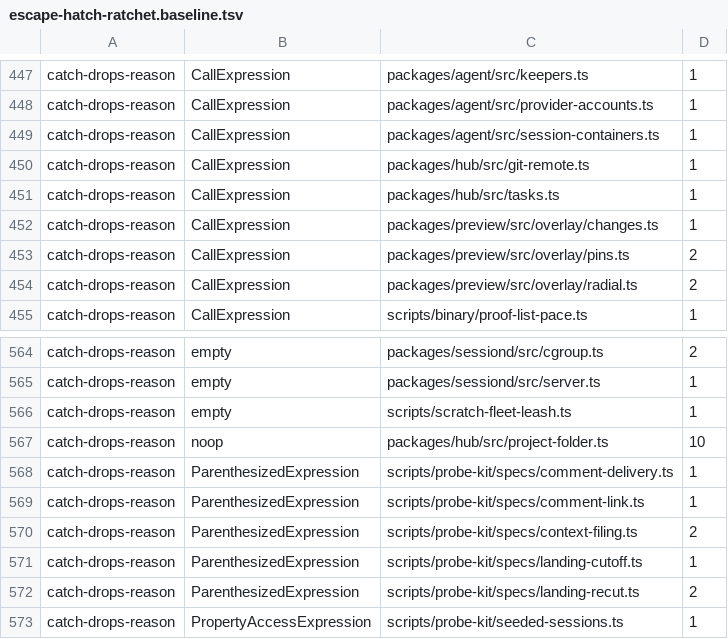
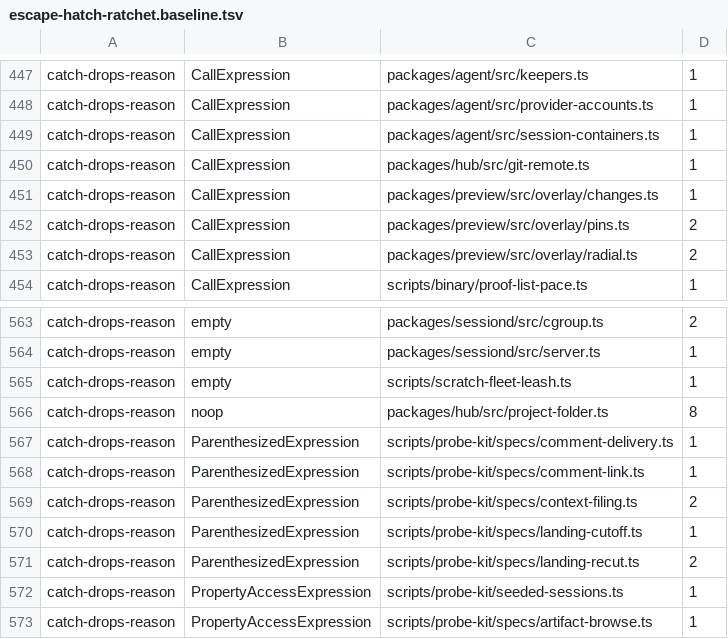
Before and after one commit to Bewinxed/cawco, a TSV file: scripts/escape-hatch-ratchet.baseline.tsv, drawn as a sheet; only a part is shown, gaps mark what is left out; the shorter side is filled out with more unchanged rows.

```diff
--- a/scripts/escape-hatch-ratchet.baseline.tsv
+++ b/scripts/escape-hatch-ratchet.baseline.tsv
@@ -450,3 +450,2 @@ catch-drops-reason	CallExpression	packages/agent/src/session-containers.ts	1
 catch-drops-reason	CallExpression	packages/hub/src/git-remote.ts	1
-catch-drops-reason	CallExpression	packages/hub/src/tasks.ts	1
 catch-drops-reason	CallExpression	packages/preview/src/overlay/changes.ts	1
@@ -566,3 +565,3 @@ catch-drops-reason	empty	packages/sessiond/src/server.ts	1
 catch-drops-reason	empty	scripts/scratch-fleet-leash.ts	1
-catch-drops-reason	noop	packages/hub/src/project-folder.ts	10
+catch-drops-reason	noop	packages/hub/src/project-folder.ts	8
 catch-drops-reason	ParenthesizedExpression	scripts/probe-kit/specs/comment-delivery.ts	1
```
Also changed, not shown: 49 other files.
